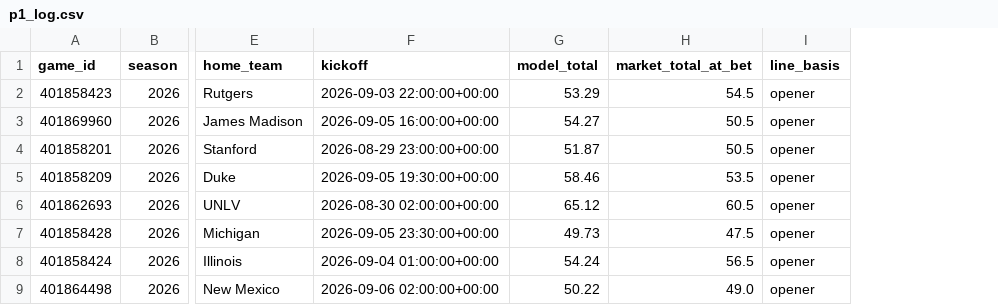
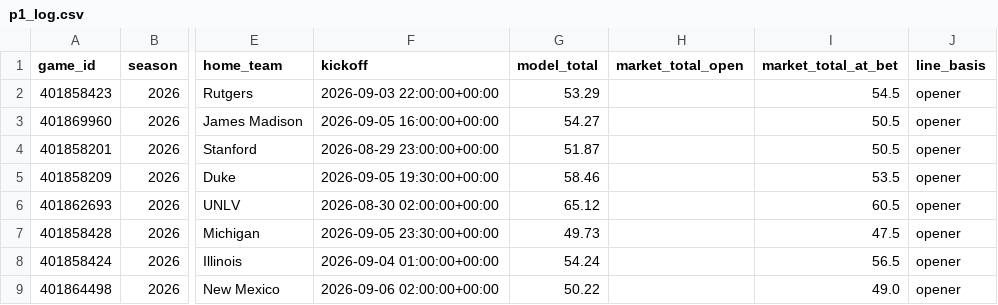
Before and after one commit to grantmelton30/fourth-down-forecast, a CSV file: ncaa-model/data/p1_log.csv, drawn as a sheet; only a part is shown, gaps mark what is left out; the diff names each change by its address in the sheet, - before the commit and + after, or states it on an @@ line.

```diff
--- a/ncaa-model/data/p1_log.csv
+++ b/ncaa-model/data/p1_log.csv
+column H (market_total_open), empty
```
Also changed, not shown: 1 other file.
